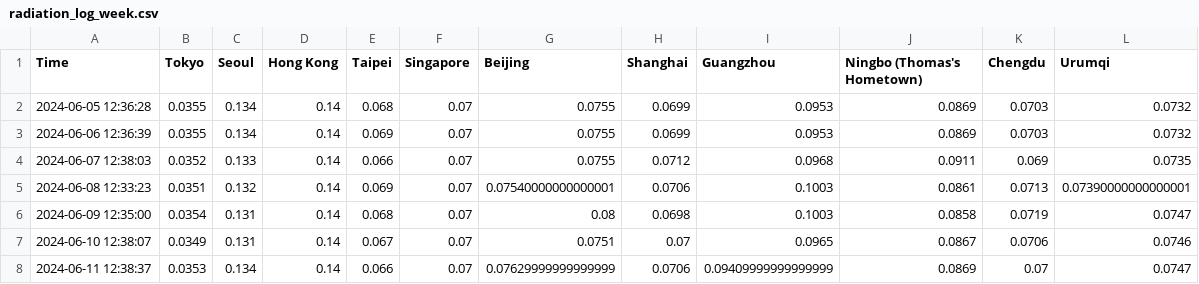
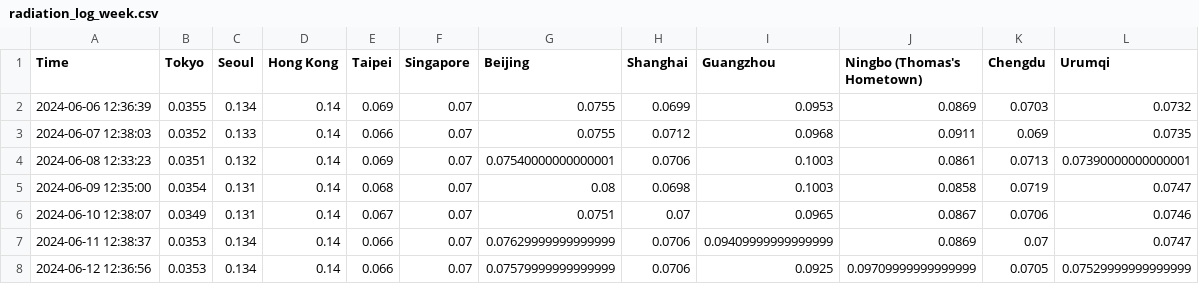
Before and after one commit to thomastaoli/Radiation_Monitor, a CSV file: radiation_log_week.csv, drawn as a sheet.

```diff
--- a/radiation_log_week.csv
+++ b/radiation_log_week.csv
@@ -1,3 +1,2 @@
 Time,Tokyo,Seoul,Hong Kong,Taipei,Singapore,Beijing,Shanghai,Guangzhou,Ningbo (Thomas's Hometown),Chengdu,Urumqi
-2024-06-05 12:36:28,0.0355,0.134,0.14,0.068,0.07,0.0755,0.0699,0.0953,0.0869,0.0703,0.0732
 2024-06-06 12:36:39,0.0355,0.134,0.14,0.069,0.07,0.0755,0.0699,0.0953,0.0869,0.0703,0.0732
@@ -8 +7,2 @@ Time,Tokyo,Seoul,Hong Kong,Taipei,Singapore,Beijing,Shanghai,Guangzhou,Ningbo (T
 2024-06-11 12:38:37,0.0353,0.134,0.14,0.066,0.07,0.07629999999999999,0.0706,0.09409999999999999,0.0869,0.07,0.0747
+2024-06-12 12:36:56,0.0353,0.134,0.14,0.066,0.07,0.07579999999999999,0.0706,0.0925,0.09709999999999999,0.0705,0.07529999999999999
```
Also changed, not shown: radiation_log.csv, radiation_log_map.csv.
